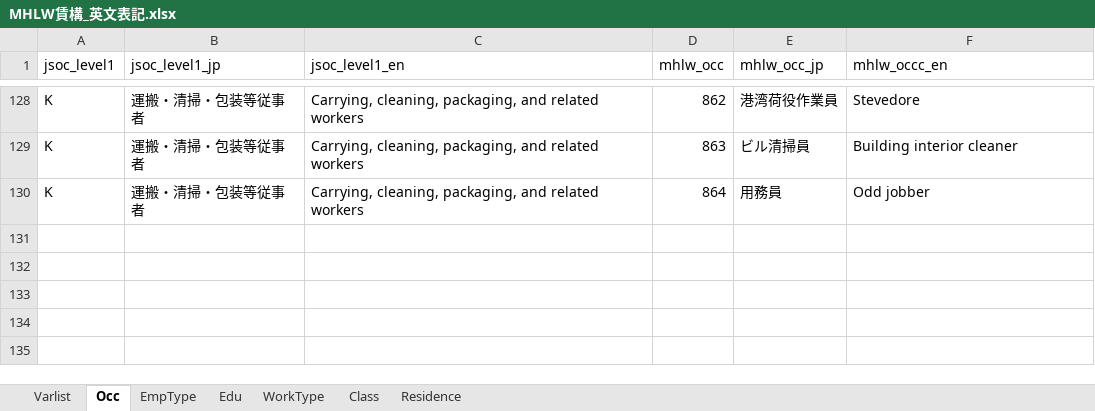
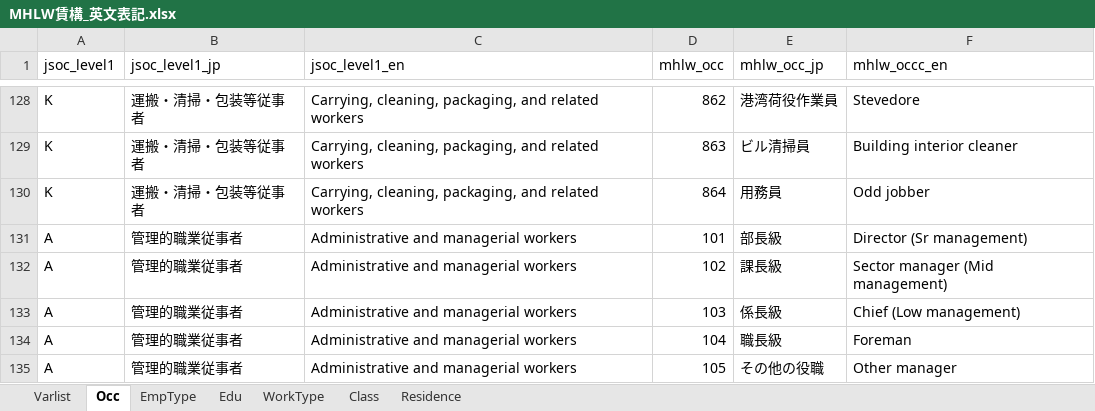
Before and after one commit to kensukesuzuki04/JPGovStat, an Excel workbook: MHLW賃構_英文表記.xlsx, sheet Occ, drawn as a sheet; only a part is shown, gaps mark what is left out; values as stored, in another font and other column widths than the file's, no borders; the diff names each change by its address in the sheet, - before the commit and + after, or states it on an @@ line.

Commit message:
役職番号の追加

```diff
--- a/MHLW賃構_英文表記.xlsx (sheet Occ)
+++ b/MHLW賃構_英文表記.xlsx (sheet Occ)
+row 131: A | 管理的職業従事者 | Administrative and managerial workers | 101 | 部長級 | Director (Sr management)
+row 132: A | 管理的職業従事者 | Administrative and managerial workers | 102 | 課長級 | Sector manager (Mid management)
+row 133: A | 管理的職業従事者 | Administrative and managerial workers | 103 | 係長級 | Chief (Low management)
+row 134: A | 管理的職業従事者 | Administrative and managerial workers | 104 | 職長級 | Foreman
+row 135: A | 管理的職業従事者 | Administrative and managerial workers | 105 | その他の役職 | Other manager
```
Also changed, not shown: sheet Varlist.
